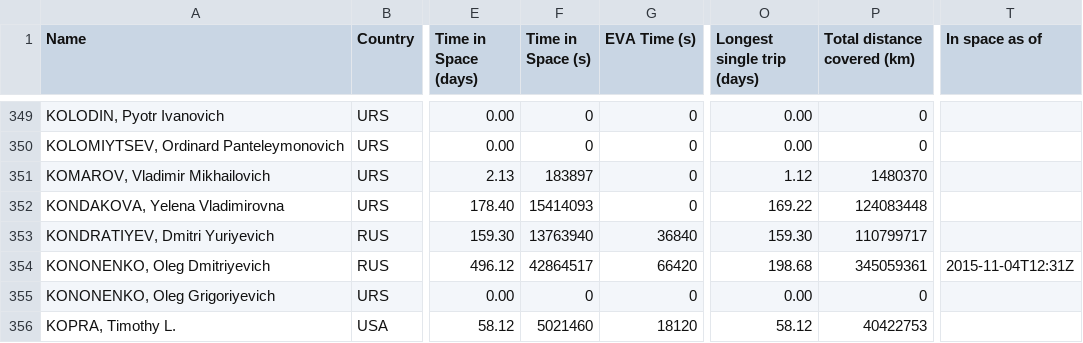
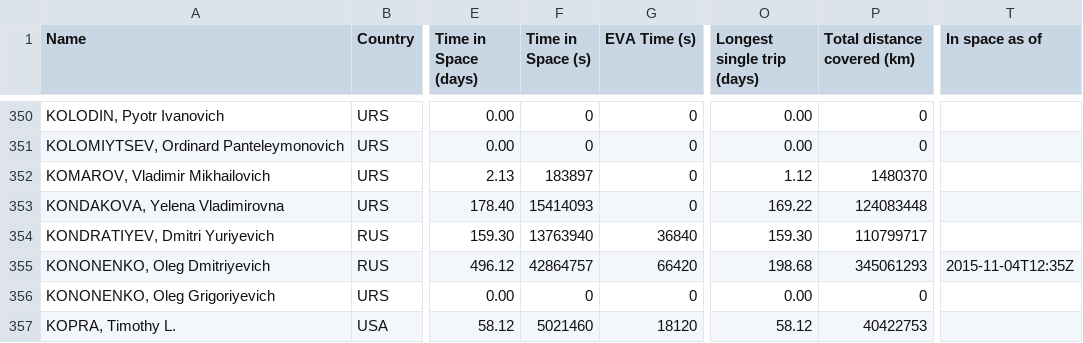
Before and after one commit to cosmos-book/cosmos-book.github.io, a TSV file: human-spaceflight/data/processed/astronauts.tsv, drawn as a sheet; only a part is shown, gaps mark what is left out; addresses are those after the commit; the diff covers the shown part only; the diff names each change by its address in the sheet, - before the commit and + after, or states it on an @@ line.

```diff
--- a/human-spaceflight/data/processed/astronauts.tsv
+++ b/human-spaceflight/data/processed/astronauts.tsv
-F355 (Time in Space (s)): 42864517
+F355 (Time in Space (s)): 42864757
-P355 (Total distance covered (km)): 345059361
+P355 (Total distance covered (km)): 345061293
-T355 (In space as of): 2015-11-04T12:31Z
+T355 (In space as of): 2015-11-04T12:35Z
```
Also changed, not shown: 1 added row, 1 removed row and 23 edited cells elsewhere in this file, 8 other files.
